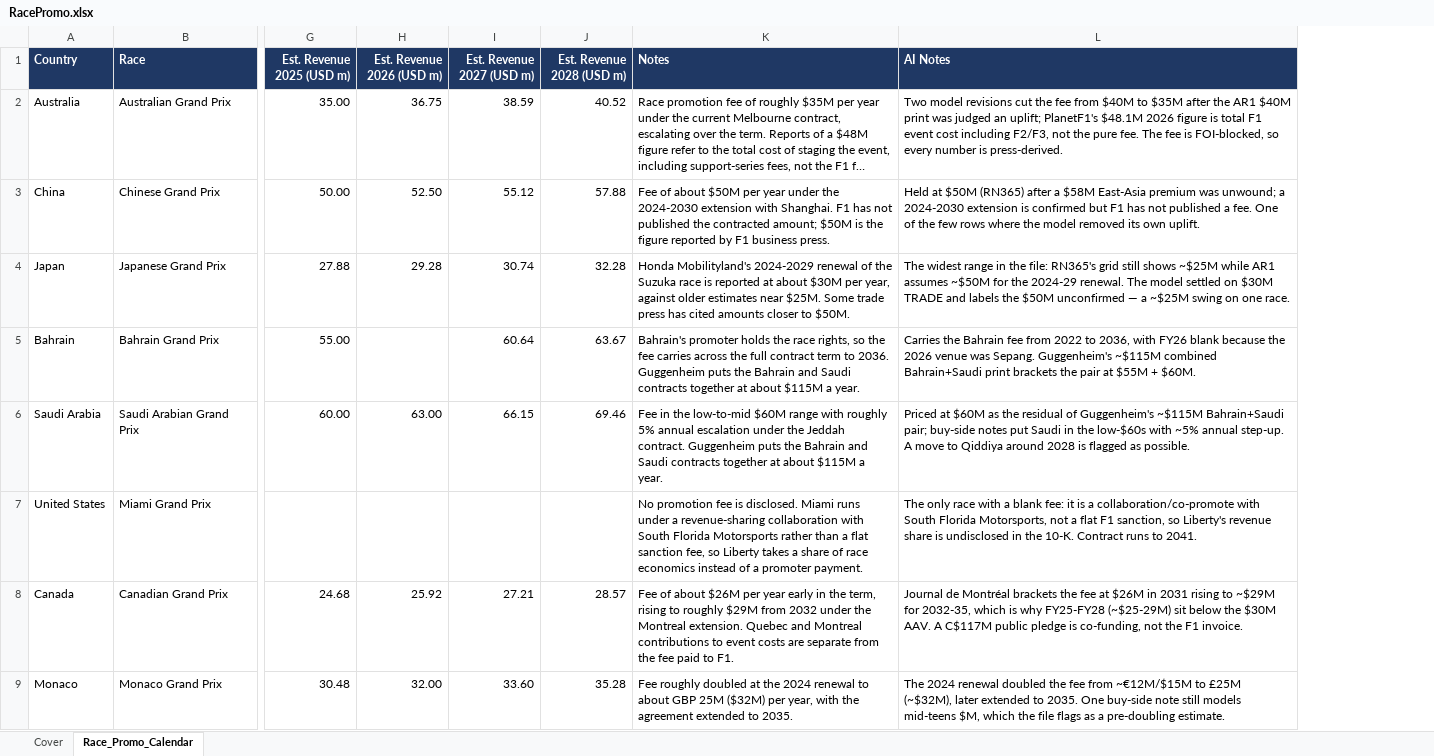
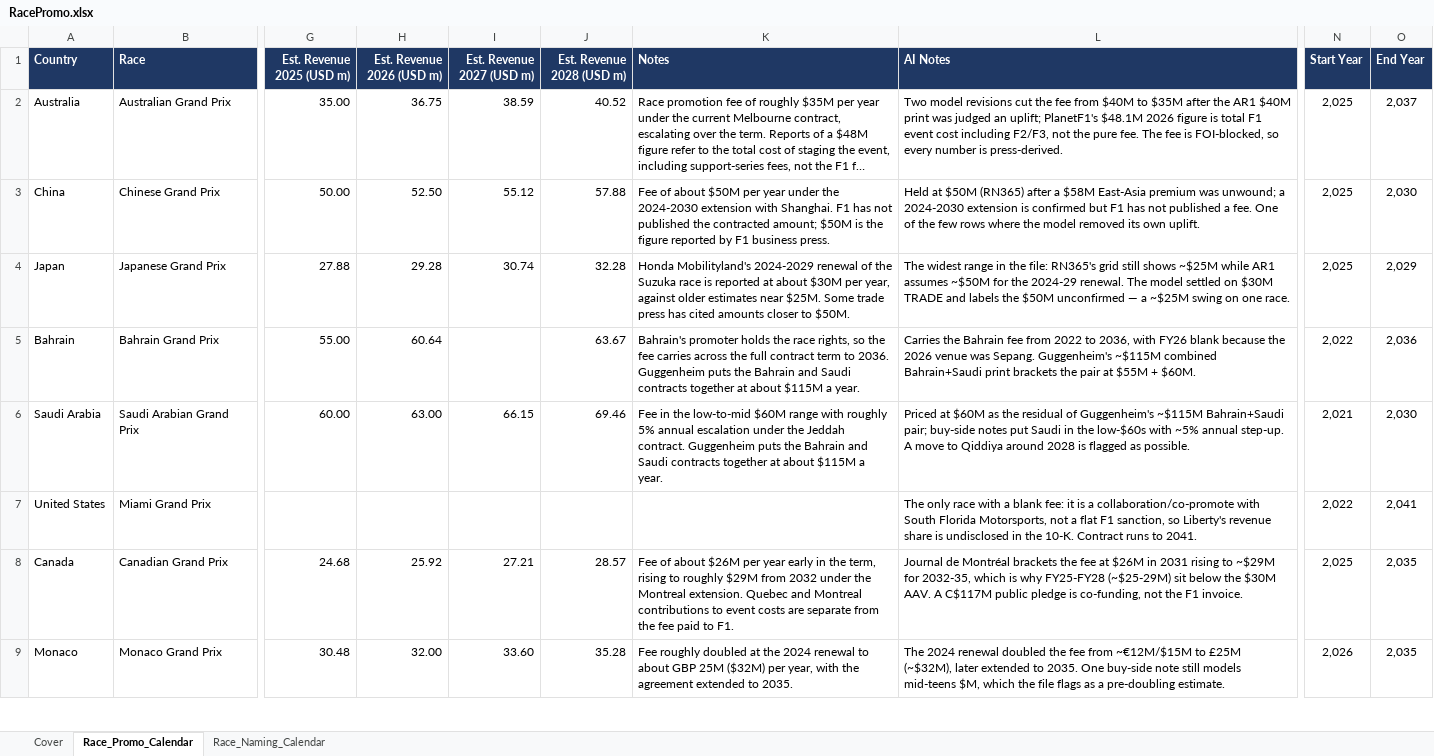
Before and after one commit to WaffleMoff/Sptdata, an Excel workbook: RacePromo.xlsx, sheet Race_Promo_Calendar, drawn as a sheet; only a part is shown, gaps mark what is left out; long unchanged cells end in …; values as stored, in another font and other column widths than the file's, no borders; the diff covers the shown part only; the diff names each change by its address in the sheet, - before the commit and + after, or states it on an @@ line.

```diff
--- a/RacePromo.xlsx (sheet Race_Promo_Calendar)
+++ b/RacePromo.xlsx (sheet Race_Promo_Calendar)
+sheet tab: Race_Naming_Calendar
+column N (Start Year), rows 2-9: 2,025 | 2,025 | 2,025 | 2,022 | 2,021 | 2,022 | 2,025 | 2,026
+column O (End Year), rows 2-9: 2,037 | 2,030 | 2,029 | 2,036 | 2,030 | 2,041 | 2,035 | 2,035
-H5 (Est. Revenue 2026 (USD m)): (empty)
+H5 (Est. Revenue 2026 (USD m)): 60.64
-I5 (Est. Revenue 2027 (USD m)): 60.64
+I5 (Est. Revenue 2027 (USD m)): (empty)
-K7 (Notes): No promotion fee is disclosed. Miami runs under a revenue-sharing collaboration with South Florida Motorsports rather than a flat sanction fee, so Liberty takes a share of race economics instead of a promoter payment.
+K7 (Notes): (empty)
```
Also changed, not shown: 20 edited cells elsewhere in this sheet.
